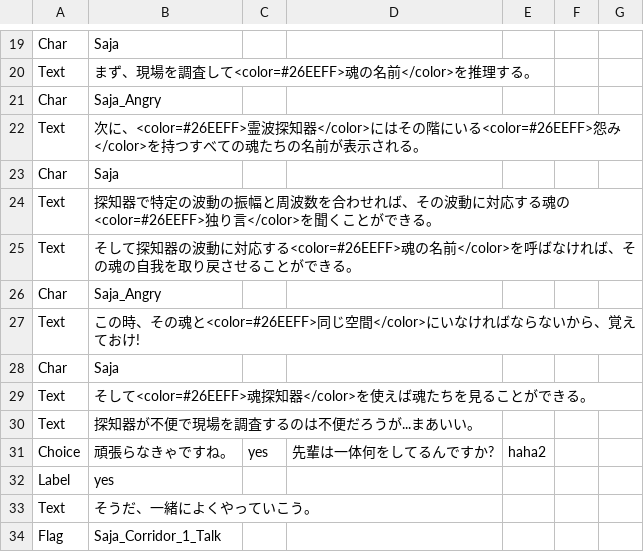
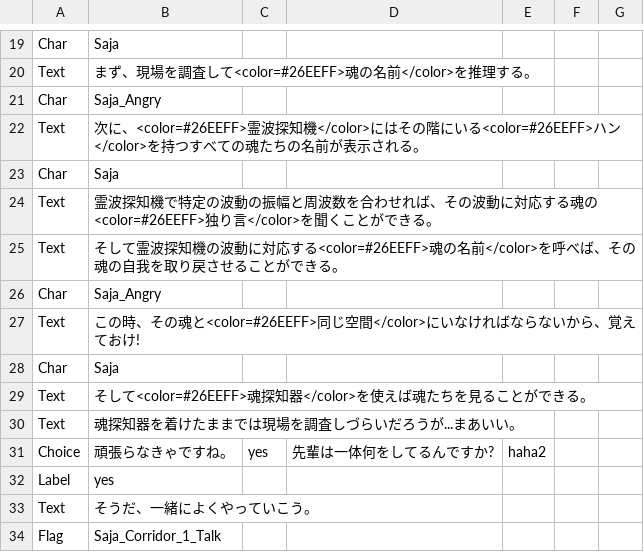
Before and after one commit to devAdaid/WaveStory, a CSV file: Assets/Resources/Dialogues_ja/Saja_Corridor_1.csv, drawn as a sheet; only a part is shown, gaps mark what is left out.

```diff
--- a/Assets/Resources/Dialogues_ja/Saja_Corridor_1.csv
+++ b/Assets/Resources/Dialogues_ja/Saja_Corridor_1.csv
@@ -21,6 +21,6 @@ Text,まず、現場を調査して<color=#26EEFF>魂の名前</color>を推理
 Char,Saja_Angry,,,,,
-Text,次に、<color=#26EEFF>霊波探知器</color>にはその階にいる<color=#26EEFF>怨み</color>を持つすべての魂たちの名前が表示される。,,,,,
+Text,次に、<color=#26EEFF>霊波探知機</color>にはその階にいる<color=#26EEFF>ハン</color>を持つすべての魂たちの名前が表示される。,,,,,
 Char,Saja,,,,,
-Text,探知器で特定の波動の振幅と周波数を合わせれば、その波動に対応する魂の<color=#26EEFF>独り言</color>を聞くことができる。,,,,,
-Text,そして探知器の波動に対応する<color=#26EEFF>魂の名前</color>を呼ばなければ、その魂の自我を取り戻させることができる。,,,,,
+Text,霊波探知機で特定の波動の振幅と周波数を合わせれば、その波動に対応する魂の<color=#26EEFF>独り言</color>を聞くことができる。,,,,,
+Text,そして霊波探知機の波動に対応する<color=#26EEFF>魂の名前</color>を呼べば、その魂の自我を取り戻させることができる。,,,,,
 Char,Saja_Angry,,,,,
@@ -29,3 +29,3 @@ Char,Saja,,,,,
 Text,そして<color=#26EEFF>魂探知器</color>を使えば魂たちを見ることができる。,,,,,
-Text,探知器が不便で現場を調査するのは不便だろうが...まあいい。,,,,,
+Text,魂探知器を着けたままでは現場を調査しづらいだろうが...まあいい。,,,,,
 Choice,頑張らなきゃですね。,yes,先輩は一体何をしてるんですか?,haha2,,
```
Also changed, not shown: 5 other files.
